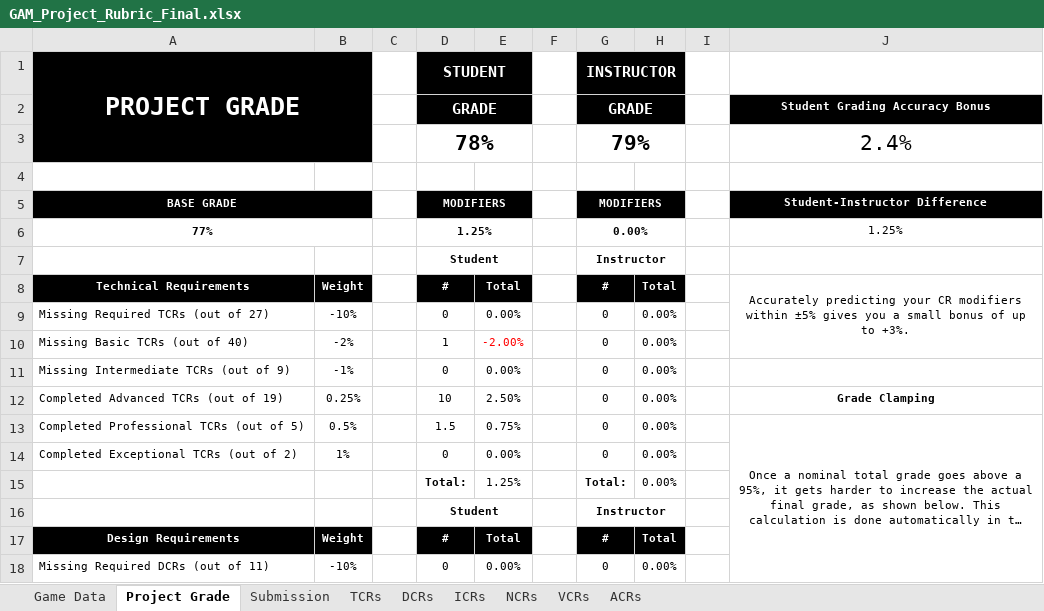
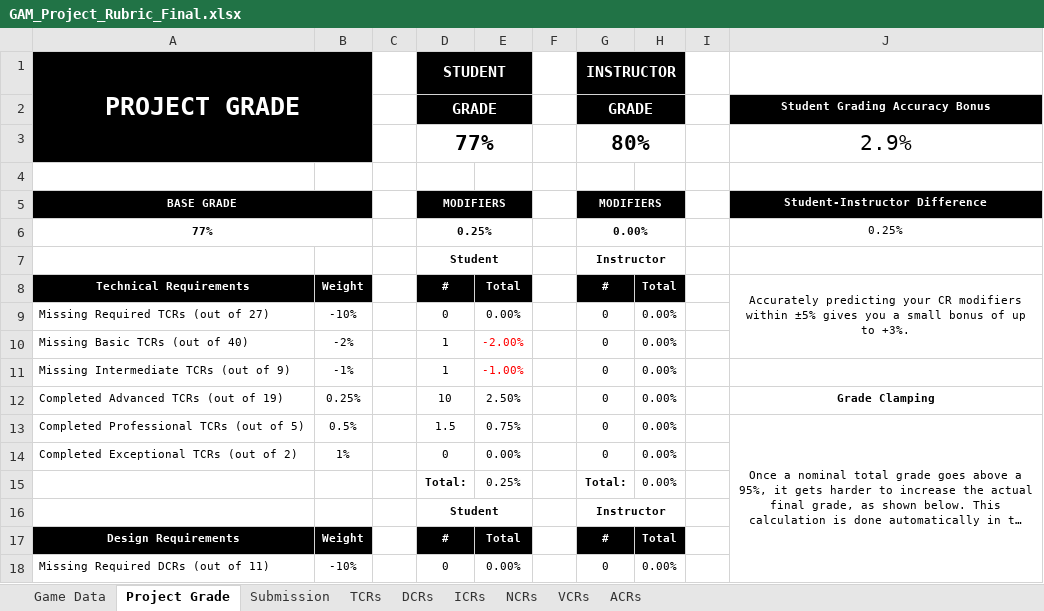
Before and after one commit to Troy8878/RougeBot, an Excel workbook: Rubric/GAM_Project_Rubric_Final.xlsx, sheet Project Grade, drawn as a sheet; only a part is shown; long unchanged cells end in …; values as stored, in another font and other column widths than the file's, no borders; removed rows and columns are numbered as before the commit, all else as after; the diff names each change by its address in the sheet, - before the commit and + after, or states it on an @@ line.

Commit message:
Rubric

```diff
--- a/Rubric/GAM_Project_Rubric_Final.xlsx (sheet Project Grade)
+++ b/Rubric/GAM_Project_Rubric_Final.xlsx (sheet Project Grade)
-row 3:  |  |  | 78% |  |  | 79% |  |  | 2.4%
+row 3:  |  |  | 77% |  |  | 80% |  |  | 2.9%
-D6: 1.25%
+D6: 0.25%
-J6: 1.25%
+J6: 0.25%
-D11: 0
+D11: 1
-E11: 0.00%
+E11: -1.00%
-E11 text colour: black
+E11 text colour: #FF0000
-E15: 1.25%
+E15: 0.25%
```
Also changed, not shown: sheet TCRs, sheet Game Data.
